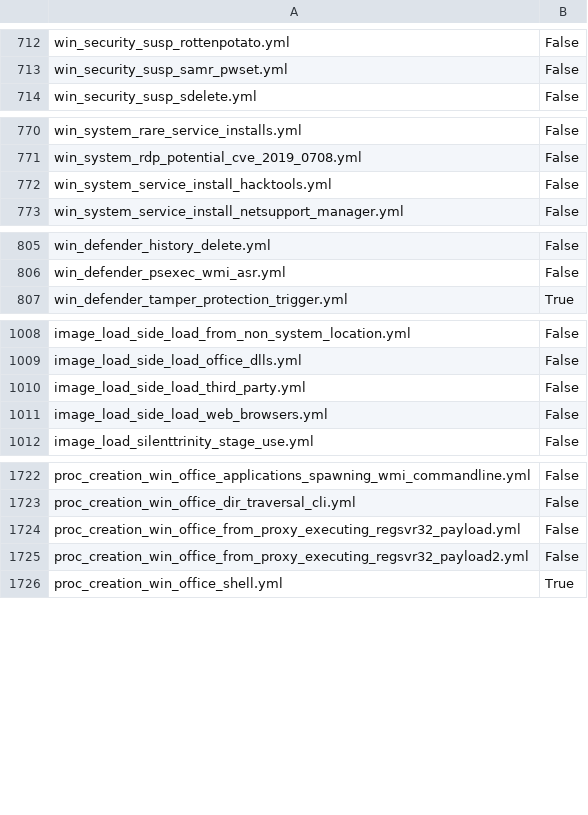
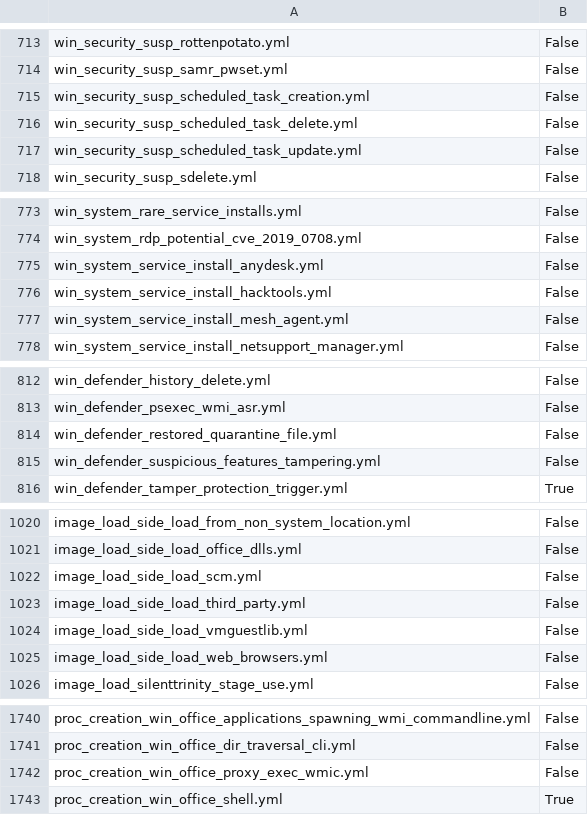
Before and after one commit to frack113/sigma_redcanaryco, a CSV file: sigma_rule.csv, drawn as a sheet; only a part is shown, gaps mark what is left out; the diff covers the shown part only.

```diff
--- a/sigma_rule.csv
+++ b/sigma_rule.csv
@@ -713,2 +714,5 @@ win_security_susp_rottenpotato.yml;False
 win_security_susp_samr_pwset.yml;False
+win_security_susp_scheduled_task_creation.yml;False
+win_security_susp_scheduled_task_delete.yml;False
+win_security_susp_scheduled_task_update.yml;False
 win_security_susp_sdelete.yml;False
@@ -771,3 +774,5 @@ win_system_rare_service_installs.yml;False
 win_system_rdp_potential_cve_2019_0708.yml;False
+win_system_service_install_anydesk.yml;False
 win_system_service_install_hacktools.yml;False
+win_system_service_install_mesh_agent.yml;False
 win_system_service_install_netsupport_manager.yml;False
@@ -806,2 +813,4 @@ win_defender_history_delete.yml;False
 win_defender_psexec_wmi_asr.yml;False
+win_defender_restored_quarantine_file.yml;False
+win_defender_suspicious_features_tampering.yml;False
 win_defender_tamper_protection_trigger.yml;True
@@ -1009,3 +1021,5 @@ image_load_side_load_from_non_system_location.yml;False
 image_load_side_load_office_dlls.yml;False
+image_load_side_load_scm.yml;False
 image_load_side_load_third_party.yml;False
+image_load_side_load_vmguestlib.yml;False
 image_load_side_load_web_browsers.yml;False
@@ -1723,4 +1741,3 @@ proc_creation_win_office_applications_spawning_wmi_commandline.yml;False
 proc_creation_win_office_dir_traversal_cli.yml;False
-proc_creation_win_office_from_proxy_executing_regsvr32_payload.yml;False
-proc_creation_win_office_from_proxy_executing_regsvr32_payload2.yml;False
+proc_creation_win_office_proxy_exec_wmic.yml;False
 proc_creation_win_office_shell.yml;True
```
Also changed, not shown: 17 added rows, 3 removed rows and 3 edited cells elsewhere in this file, Full_tests.csv, missing_tests.csv, 10 other files.
